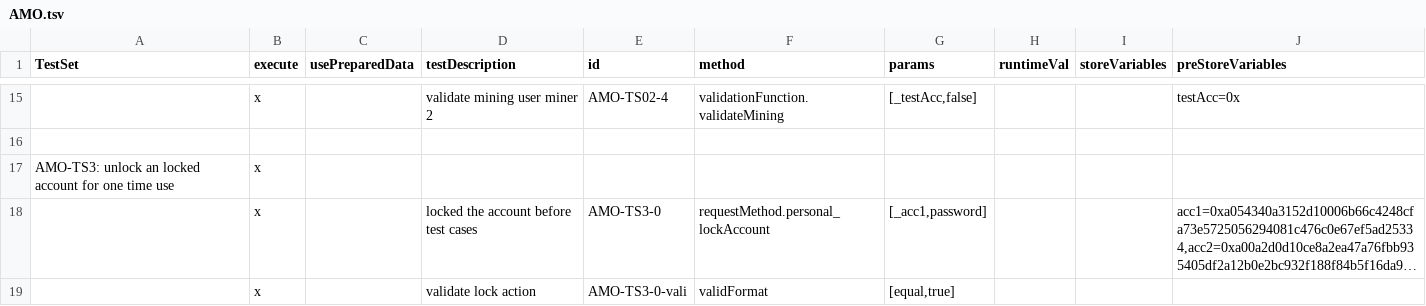
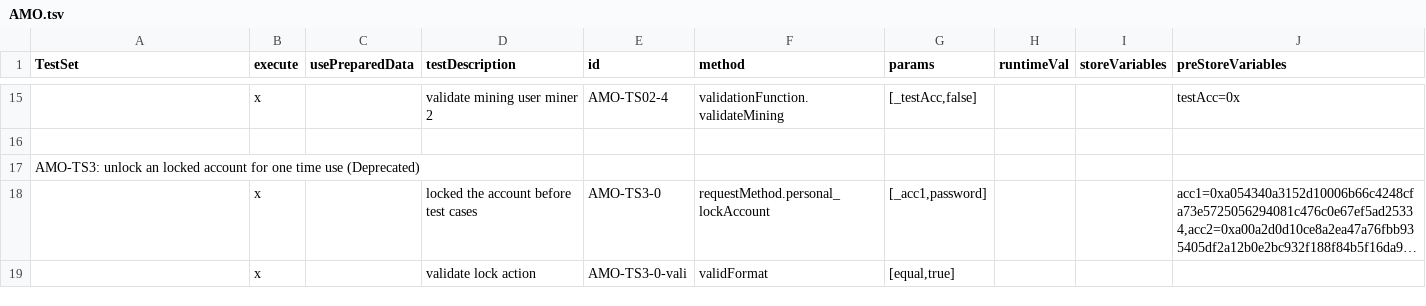
Before and after one commit to makkii-dev/qa-rpc, a TSV file: test_cases/AMO.tsv, drawn as a sheet; only a part is shown, gaps mark what is left out; long unchanged cells end in …; removed rows and columns are numbered as before the commit, all else as after; the diff names each change by its address in the sheet, - before the commit and + after, or states it on an @@ line.

```diff
--- a/test_cases/AMO.tsv
+++ b/test_cases/AMO.tsv
-row 17: AMO-TS3: unlock an locked account for one time use | x
+row 17: AMO-TS3: unlock an locked account for one time use (Deprecated)
```
Also changed, not shown: test_cases/new.tsv, 13 other files.
